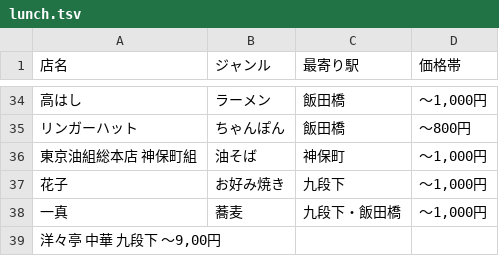
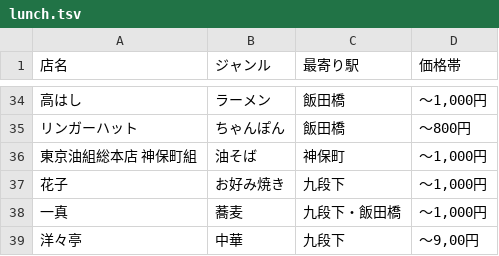
Before and after one commit to jami-i/lunch, a TSV file: lunch.tsv, drawn as a sheet; only a part is shown, gaps mark what is left out; removed rows and columns are numbered as before the commit, all else as after; the diff names each change by its address in the sheet, - before the commit and + after, or states it on an @@ line.

Commit message:
fix tsv format

```diff
--- a/lunch.tsv
+++ b/lunch.tsv
-row 39: 洋々亭 中華 九段下 ～9,00円
+row 39: 洋々亭 | 中華 | 九段下 | ～9,00円
```
